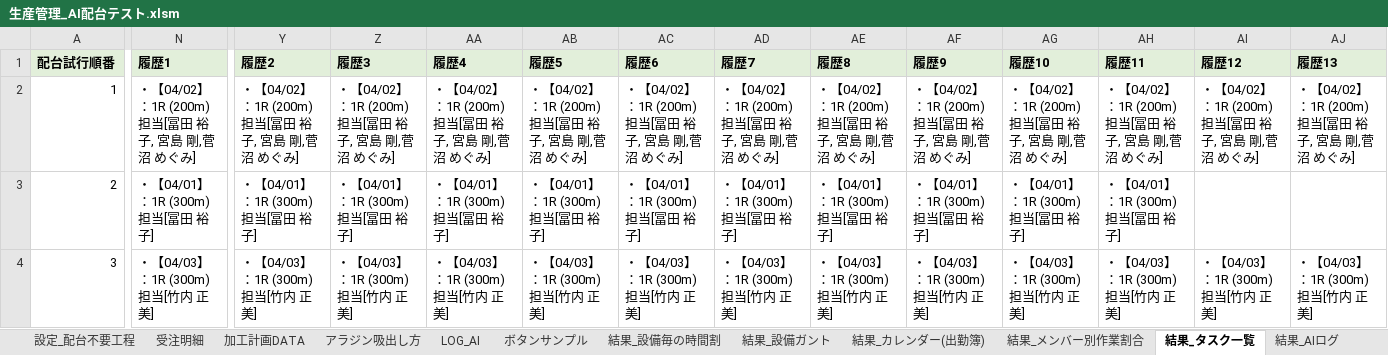
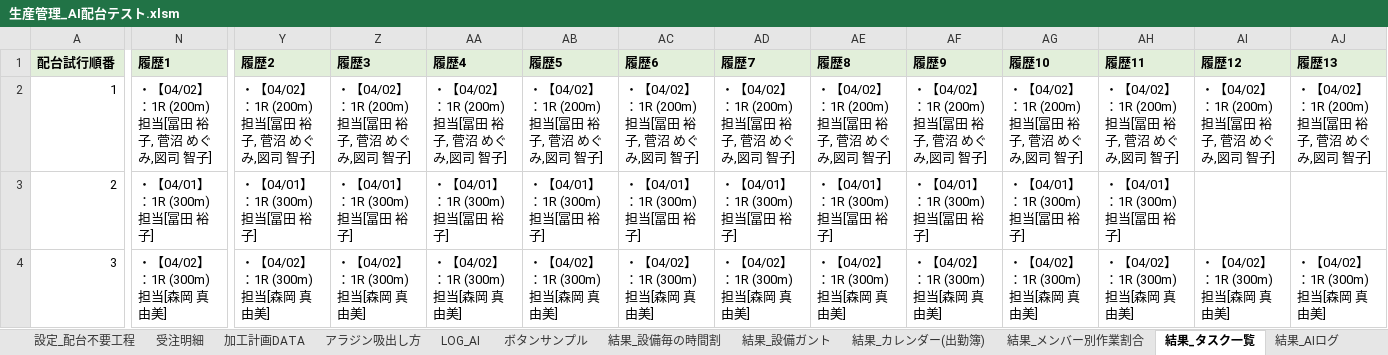
Before and after one commit to hosokawanagaokasangyou-dotcom/Production-Control-System, an Excel workbook: 細川/GoogleAIStudio/テストコード/生産管理_AI配台テスト.xlsm, sheet 結果_タスク一覧, drawn as a sheet; only a part is shown, gaps mark what is left out; values as stored, in another font and other column widths than the file's, no borders; the diff covers the shown part only; the diff names each change by its address in the sheet, - before the commit and + after, or states it on an @@ line.

```diff
--- a/細川/GoogleAIStudio/テストコード/生産管理_AI配台テスト.xlsm (sheet 結果_タスク一覧)
+++ b/細川/GoogleAIStudio/テストコード/生産管理_AI配台テスト.xlsm (sheet 結果_タスク一覧)
-N2 (履歴1): ・【04/02】：1R (200m) 担当[冨田 裕子, 宮島 剛,菅沼 めぐみ]
+N2 (履歴1): ・【04/02】：1R (200m) 担当[冨田 裕子, 菅沼 めぐみ,図司 智子]
-Y2 (履歴2): ・【04/02】：1R (200m) 担当[冨田 裕子, 宮島 剛,菅沼 めぐみ]
+Y2 (履歴2): ・【04/02】：1R (200m) 担当[冨田 裕子, 菅沼 めぐみ,図司 智子]
-Z2 (履歴3): ・【04/02】：1R (200m) 担当[冨田 裕子, 宮島 剛,菅沼 めぐみ]
+Z2 (履歴3): ・【04/02】：1R (200m) 担当[冨田 裕子, 菅沼 めぐみ,図司 智子]
-AA2 (履歴4): ・【04/02】：1R (200m) 担当[冨田 裕子, 宮島 剛,菅沼 めぐみ]
+AA2 (履歴4): ・【04/02】：1R (200m) 担当[冨田 裕子, 菅沼 めぐみ,図司 智子]
-AB2 (履歴5): ・【04/02】：1R (200m) 担当[冨田 裕子, 宮島 剛,菅沼 めぐみ]
+AB2 (履歴5): ・【04/02】：1R (200m) 担当[冨田 裕子, 菅沼 めぐみ,図司 智子]
-AC2 (履歴6): ・【04/02】：1R (200m) 担当[冨田 裕子, 宮島 剛,菅沼 めぐみ]
+AC2 (履歴6): ・【04/02】：1R (200m) 担当[冨田 裕子, 菅沼 めぐみ,図司 智子]
-AD2 (履歴7): ・【04/02】：1R (200m) 担当[冨田 裕子, 宮島 剛,菅沼 めぐみ]
+AD2 (履歴7): ・【04/02】：1R (200m) 担当[冨田 裕子, 菅沼 めぐみ,図司 智子]
-AE2 (履歴8): ・【04/02】：1R (200m) 担当[冨田 裕子, 宮島 剛,菅沼 めぐみ]
+AE2 (履歴8): ・【04/02】：1R (200m) 担当[冨田 裕子, 菅沼 めぐみ,図司 智子]
-AF2 (履歴9): ・【04/02】：1R (200m) 担当[冨田 裕子, 宮島 剛,菅沼 めぐみ]
+AF2 (履歴9): ・【04/02】：1R (200m) 担当[冨田 裕子, 菅沼 めぐみ,図司 智子]
-AG2 (履歴10): ・【04/02】：1R (200m) 担当[冨田 裕子, 宮島 剛,菅沼 めぐみ]
+AG2 (履歴10): ・【04/02】：1R (200m) 担当[冨田 裕子, 菅沼 めぐみ,図司 智子]
-AH2 (履歴11): ・【04/02】：1R (200m) 担当[冨田 裕子, 宮島 剛,菅沼 めぐみ]
+AH2 (履歴11): ・【04/02】：1R (200m) 担当[冨田 裕子, 菅沼 めぐみ,図司 智子]
-AI2 (履歴12): ・【04/02】：1R (200m) 担当[冨田 裕子, 宮島 剛,菅沼 めぐみ]
+AI2 (履歴12): ・【04/02】：1R (200m) 担当[冨田 裕子, 菅沼 めぐみ,図司 智子]
-AJ2 (履歴13): ・【04/02】：1R (200m) 担当[冨田 裕子, 宮島 剛,菅沼 めぐみ]
+AJ2 (履歴13): ・【04/02】：1R (200m) 担当[冨田 裕子, 菅沼 めぐみ,図司 智子]
-N4 (履歴1): ・【04/03】：1R (300m) 担当[竹内 正美]
+N4 (履歴1): ・【04/02】：1R (300m) 担当[森岡 真由美]
-Y4 (履歴2): ・【04/03】：1R (300m) 担当[竹内 正美]
+Y4 (履歴2): ・【04/02】：1R (300m) 担当[森岡 真由美]
-Z4 (履歴3): ・【04/03】：1R (300m) 担当[竹内 正美]
+Z4 (履歴3): ・【04/02】：1R (300m) 担当[森岡 真由美]
-AA4 (履歴4): ・【04/03】：1R (300m) 担当[竹内 正美]
+AA4 (履歴4): ・【04/02】：1R (300m) 担当[森岡 真由美]
-AB4 (履歴5): ・【04/03】：1R (300m) 担当[竹内 正美]
+AB4 (履歴5): ・【04/02】：1R (300m) 担当[森岡 真由美]
-AC4 (履歴6): ・【04/03】：1R (300m) 担当[竹内 正美]
+AC4 (履歴6): ・【04/02】：1R (300m) 担当[森岡 真由美]
-AD4 (履歴7): ・【04/03】：1R (300m) 担当[竹内 正美]
+AD4 (履歴7): ・【04/02】：1R (300m) 担当[森岡 真由美]
-AE4 (履歴8): ・【04/03】：1R (300m) 担当[竹内 正美]
+AE4 (履歴8): ・【04/02】：1R (300m) 担当[森岡 真由美]
-AF4 (履歴9): ・【04/03】：1R (300m) 担当[竹内 正美]
+AF4 (履歴9): ・【04/02】：1R (300m) 担当[森岡 真由美]
-AG4 (履歴10): ・【04/03】：1R (300m) 担当[竹内 正美]
+AG4 (履歴10): ・【04/02】：1R (300m) 担当[森岡 真由美]
-AH4 (履歴11): ・【04/03】：1R (300m) 担当[竹内 正美]
+AH4 (履歴11): ・【04/02】：1R (300m) 担当[森岡 真由美]
-AI4 (履歴12): ・【04/03】：1R (300m) 担当[竹内 正美]
+AI4 (履歴12): ・【04/02】：1R (300m) 担当[森岡 真由美]
-AJ4 (履歴13): ・【04/03】：1R (300m) 担当[竹内 正美]
+AJ4 (履歴13): ・【04/02】：1R (300m) 担当[森岡 真由美]
```
Also changed, not shown: 488 edited cells and cell formats elsewhere in this sheet, sheet LOG, sheet 結果_設備毎の時間割, sheet 結果_設備ガント, sheet 個人_宮島 剛, sheet 個人_冨田 裕子, sheet 個人_森岡 真由美, 8 more sheets, charts or pictures, 細川/GoogleAIStudio/テストコード/master.xlsm, 4 other files.
